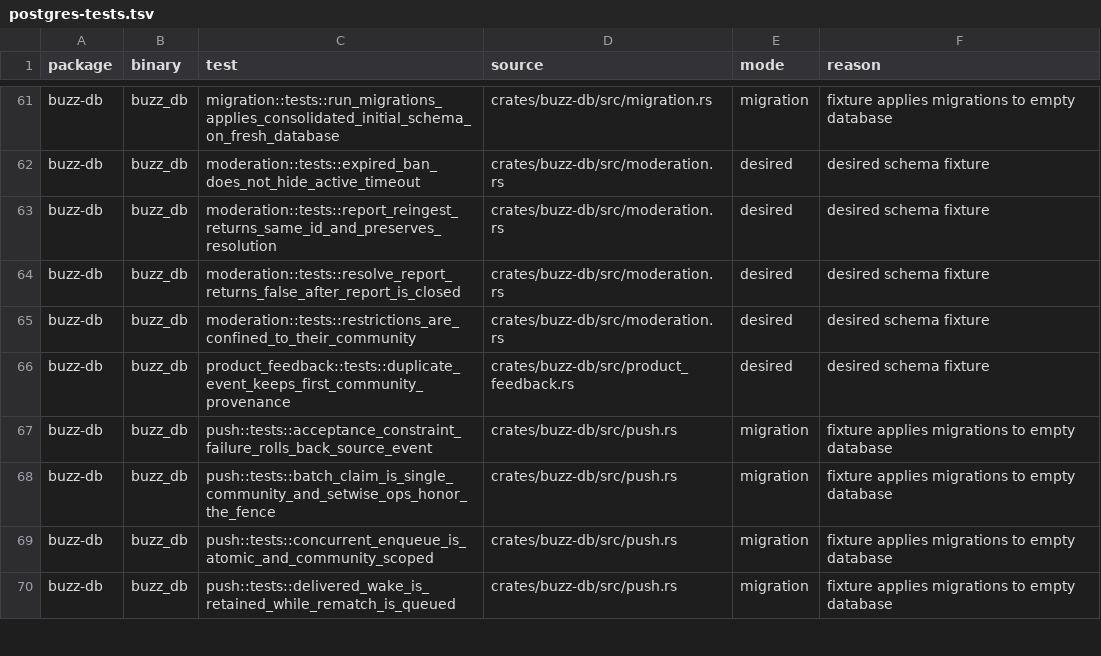
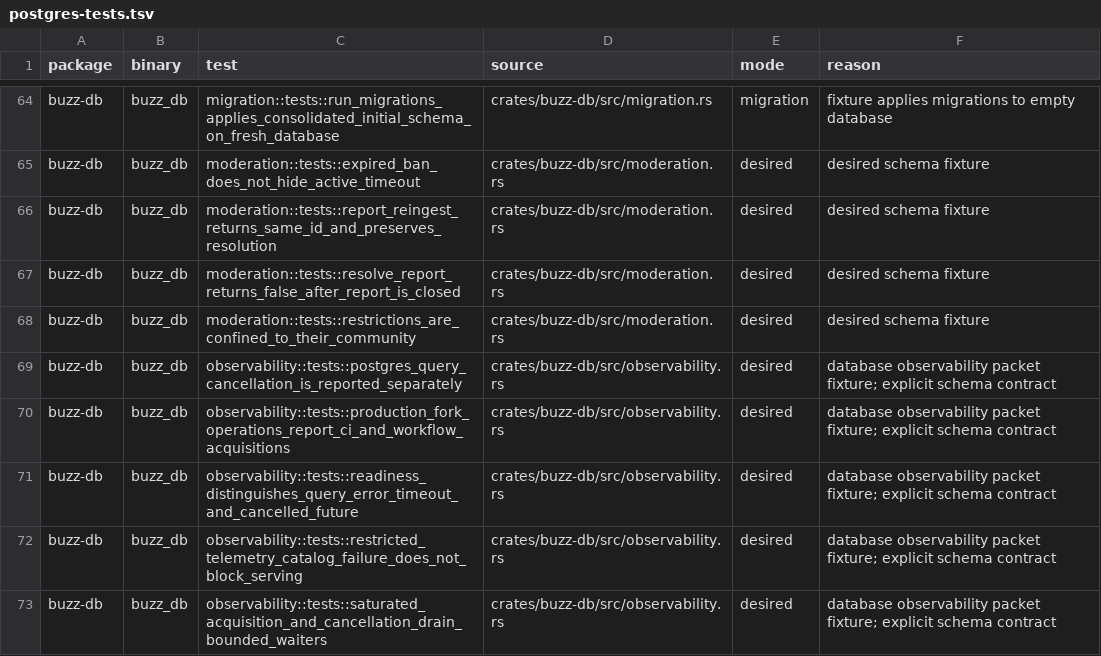
Before and after one commit to only21mil/buzz, a TSV file: scripts/postgres-tests.tsv, drawn as a sheet; only a part is shown, gaps mark what is left out; the shorter side is filled out with more unchanged rows; the diff covers the shown part only.

Commit message:
ci: admit integrated database fixtures and repair test lint
Signed-off-by: Victor Vogel <263261067+only21mil@users.noreply.github.com>

```diff
--- a/scripts/postgres-tests.tsv
+++ b/scripts/postgres-tests.tsv
@@ -65 +68,6 @@ buzz-db	buzz_db	moderation::tests::resolve_report_returns_false_after_report_is_
 buzz-db	buzz_db	moderation::tests::restrictions_are_confined_to_their_community	crates/buzz-db/src/moderation.rs	desired	desired schema fixture
+buzz-db	buzz_db	observability::tests::postgres_query_cancellation_is_reported_separately	crates/buzz-db/src/observability.rs	desired	database observability packet fixture; explicit schema contract
+buzz-db	buzz_db	observability::tests::production_fork_operations_report_ci_and_workflow_acquisitions	crates/buzz-db/src/observability.rs	desired	database observability packet fixture; explicit schema contract
+buzz-db	buzz_db	observability::tests::readiness_distinguishes_query_error_timeout_and_cancelled_future	crates/buzz-db/src/observability.rs	desired	database observability packet fixture; explicit schema contract
+buzz-db	buzz_db	observability::tests::restricted_telemetry_catalog_failure_does_not_block_serving	crates/buzz-db/src/observability.rs	desired	database observability packet fixture; explicit schema contract
+buzz-db	buzz_db	observability::tests::saturated_acquisition_and_cancellation_drain_bounded_waiters	crates/buzz-db/src/observability.rs	desired	database observability packet fixture; explicit schema contract
```
Also changed, not shown: 12 added rows elsewhere in this file, 2 other files.
